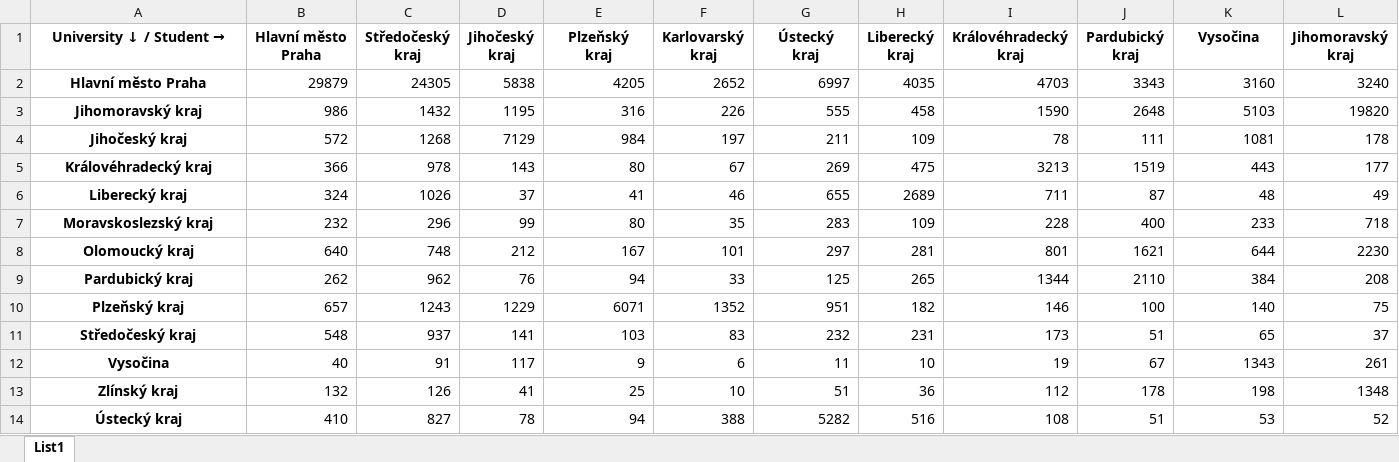
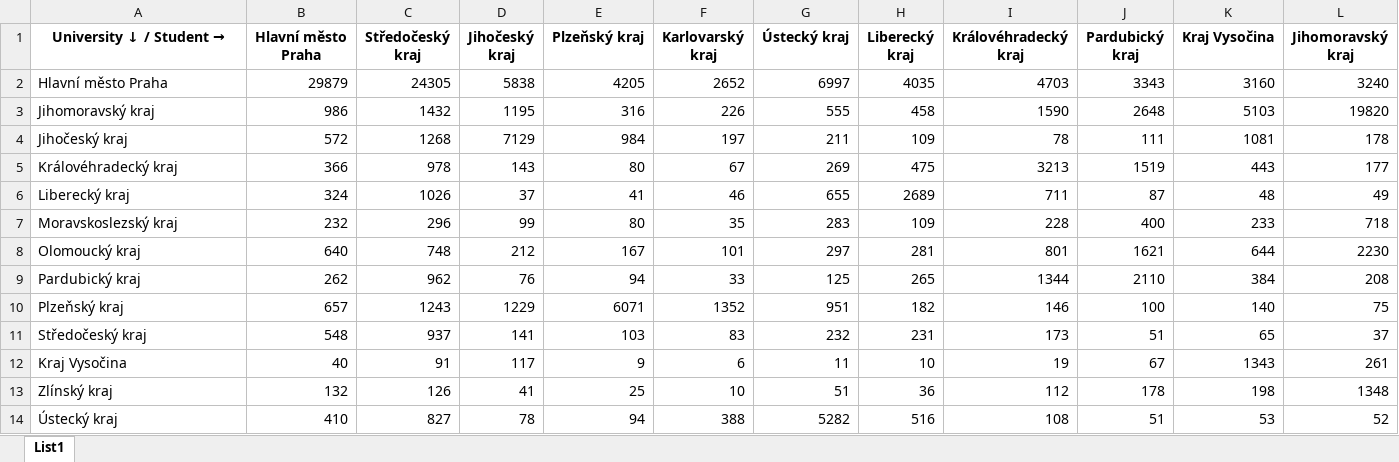
Before and after one commit to kovarmi9/PKAR_mobility_of_university_students, an Excel workbook: data/czech/data_czech.xlsx, sheet List1, drawn as a sheet; only a part is shown; values as stored, in another font and other column widths than the file's, no borders; ↵ is a line break in a cell; the diff covers the shown part only; the diff names each change by its address in the sheet, - before the commit and + after, or states it on an @@ line.

```diff
--- a/data/czech/data_czech.xlsx (sheet List1)
+++ b/data/czech/data_czech.xlsx (sheet List1)
-B1: Hlavní město ↵ Praha
+B1: Hlavní město Praha
-C1: Středočeský ↵ kraj
+C1: Středočeský kraj
-D1: Jihočeský ↵ kraj
+D1: Jihočeský kraj
-E1: Plzeňský ↵ kraj
+E1: Plzeňský kraj
-F1: Karlovarský ↵ kraj
+F1: Karlovarský kraj
-G1: Ústecký ↵ kraj
+G1: Ústecký kraj
-H1: Liberecký ↵ kraj
+H1: Liberecký kraj
-I1: Královéhradecký ↵ kraj
+I1: Královéhradecký kraj
-J1: Pardubický ↵ kraj
+J1: Pardubický kraj
-K1: Vysočina
+K1: Kraj Vysočina
-L1: Jihomoravský ↵ kraj
+L1: Jihomoravský kraj
@@ A2:A14 bold: on → off, alignment: center → left @@
-A12 (University ↓ / Student →): Vysočina
+A12 (University ↓ / Student →): Kraj Vysočina
```
Also changed, not shown: 2 edited cells elsewhere in this sheet, 3 other files.
